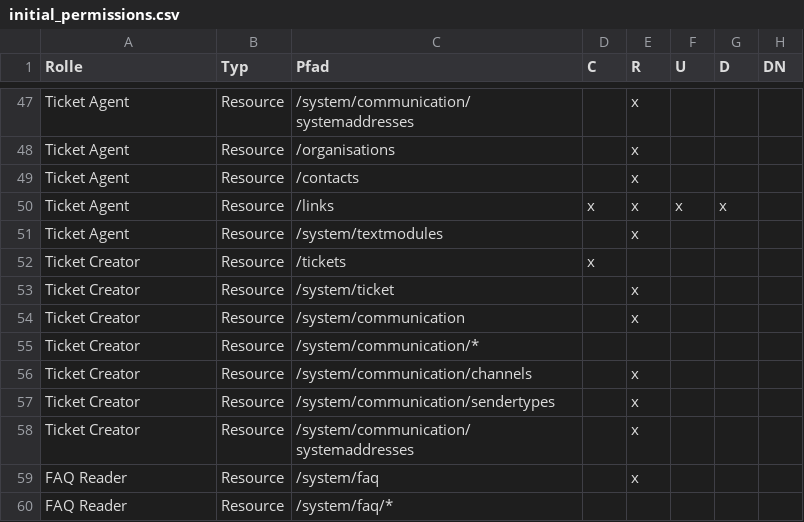
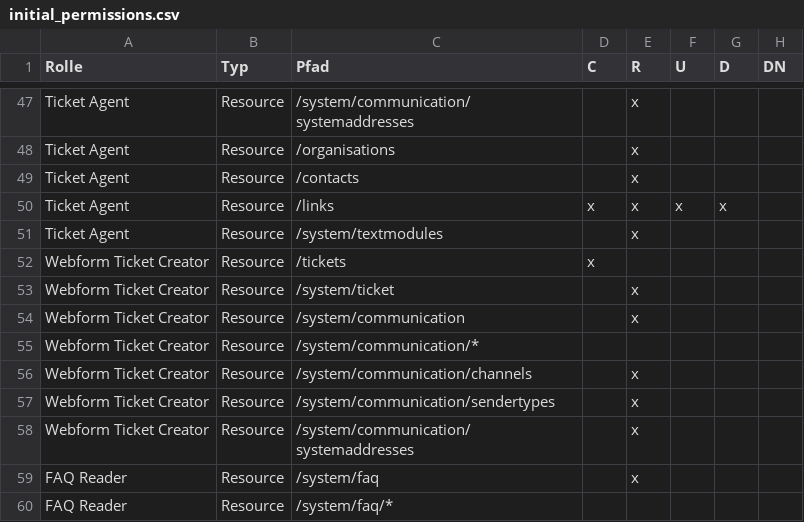
Before and after one commit to kix-service-software/kix-backend, a CSV file: var/packagesetup/initial_permissions.csv, drawn as a sheet; only a part is shown, gaps mark what is left out.

Commit message:
KIX2018-4429: renamed role 'Ticket Creator'

```diff
--- a/var/packagesetup/initial_permissions.csv
+++ b/var/packagesetup/initial_permissions.csv
@@ -51,9 +51,9 @@
 "Ticket Agent";"Resource";"/system/textmodules";;"x";;;
-"Ticket Creator";"Resource";"/tickets";"x";;;;
-"Ticket Creator";"Resource";"/system/ticket";;"x";;;
-"Ticket Creator";"Resource";"/system/communication";;"x";;;
-"Ticket Creator";"Resource";"/system/communication/*";;;;;
-"Ticket Creator";"Resource";"/system/communication/channels";;"x";;;
-"Ticket Creator";"Resource";"/system/communication/sendertypes";;"x";;;
-"Ticket Creator";"Resource";"/system/communication/systemaddresses";;"x";;;
+"Webform Ticket Creator";"Resource";"/tickets";"x";;;;
+"Webform Ticket Creator";"Resource";"/system/ticket";;"x";;;
+"Webform Ticket Creator";"Resource";"/system/communication";;"x";;;
+"Webform Ticket Creator";"Resource";"/system/communication/*";;;;;
+"Webform Ticket Creator";"Resource";"/system/communication/channels";;"x";;;
+"Webform Ticket Creator";"Resource";"/system/communication/sendertypes";;"x";;;
+"Webform Ticket Creator";"Resource";"/system/communication/systemaddresses";;"x";;;
 "FAQ Reader";"Resource";"/system/faq";;"x";;;
```
Also changed, not shown: 8 other files.
